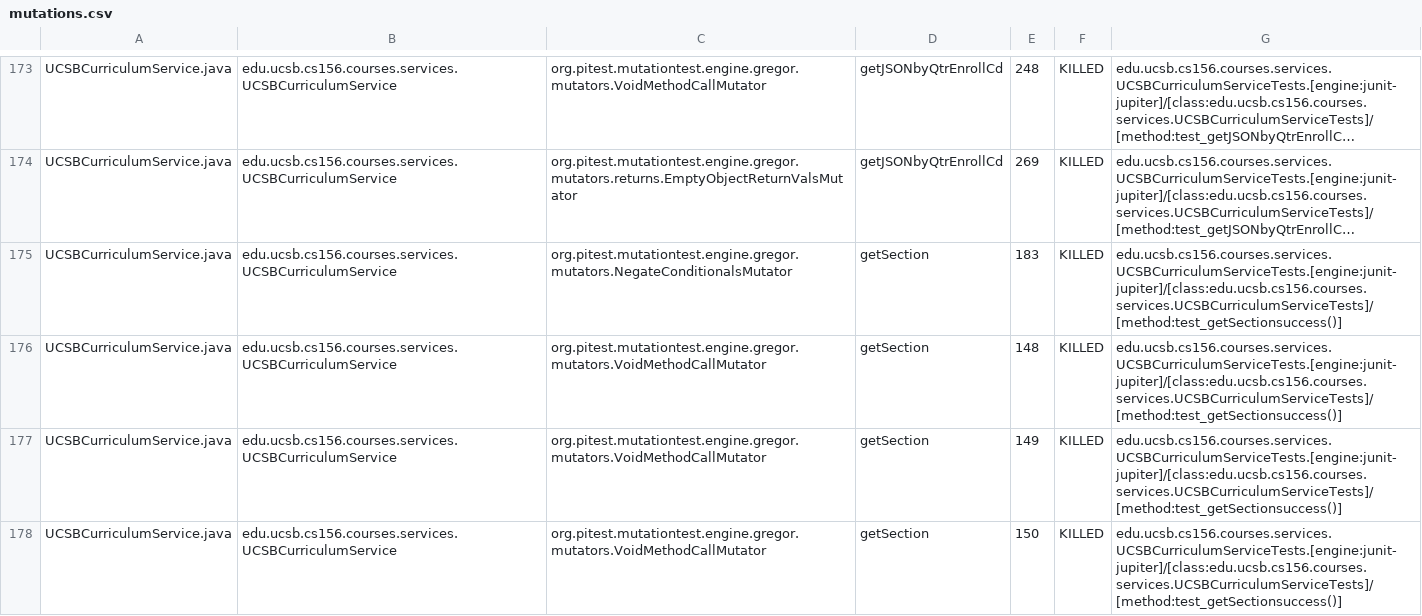
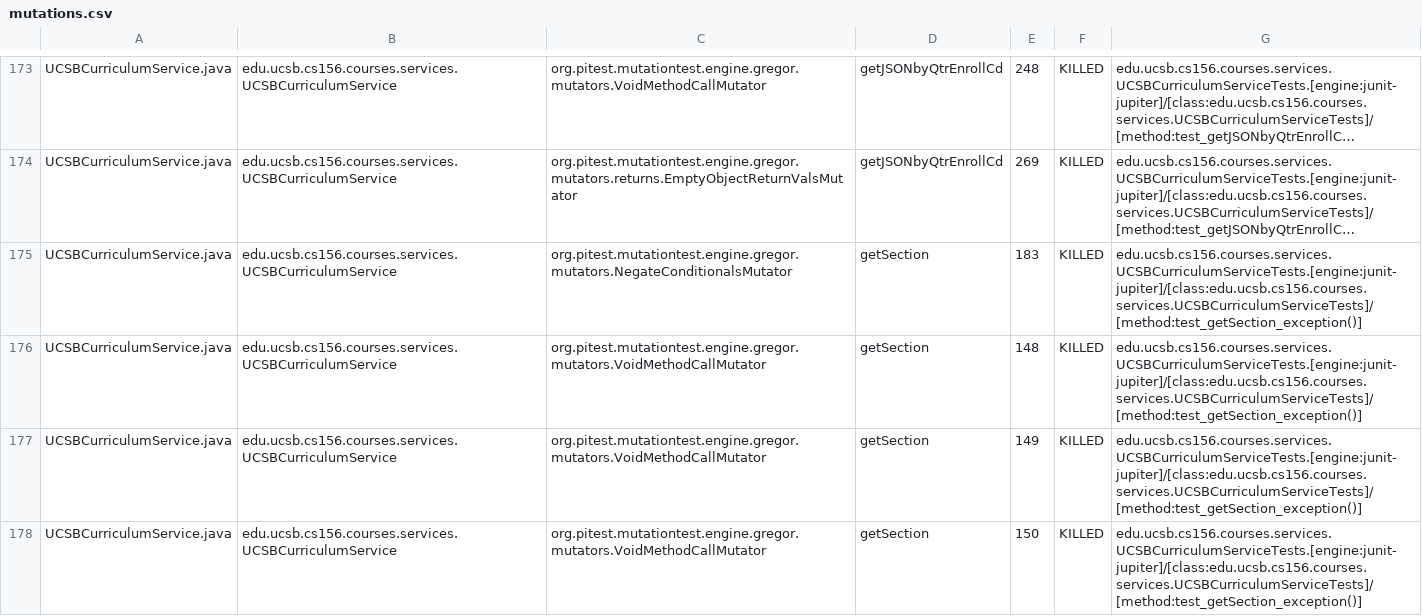
Before and after one commit to ucsb-cs156-w24/proj-courses-w24-5pm-1, a CSV file: pitest/mutations.csv, drawn as a sheet; only a part is shown, gaps mark what is left out; long unchanged cells end in …; the diff covers the shown part only; the diff names each change by its address in the sheet, - before the commit and + after, or states it on an @@ line.

Commit message:
Deploying to gh-pages from @ ucsb-cs156-w24/proj-courses-w24-5pm-1@0205306dbd2a07969d7a22ad4ca7e15dfcc3ceb5 🚀

```diff
--- a/pitest/mutations.csv
+++ b/pitest/mutations.csv
-G175:G178: edu.ucsb.cs156.courses.services.UCSBCurriculumServiceTests.[engine:junit-jupiter]/[class:edu.ucsb.cs156.courses.services.UCSBCurriculumServiceTests]/[method:test_getSectionsuccess()]
+G175:G178: edu.ucsb.cs156.courses.services.UCSBCurriculumServiceTests.[engine:junit-jupiter]/[class:edu.ucsb.cs156.courses.services.UCSBCurriculumServiceTests]/[method:test_getSection_exception()]
```
Also changed, not shown: 67 edited cells elsewhere in this file, 39 other files.
